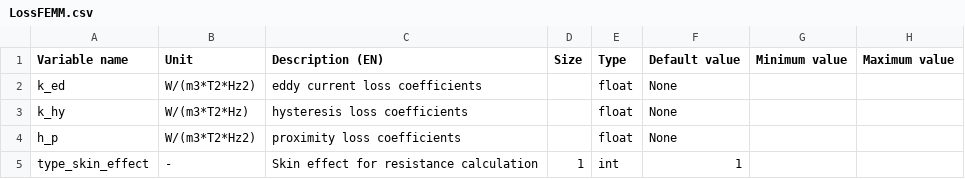
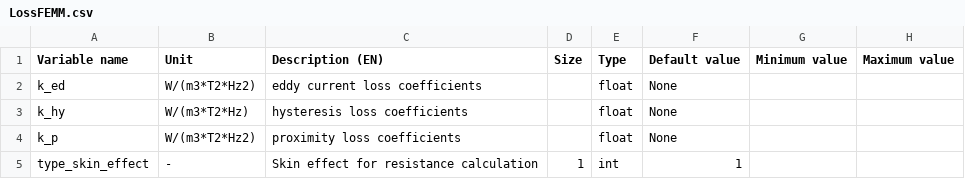
Before and after one commit to Eomys/pyleecan, a CSV file: pyleecan/Generator/ClassesRef/Simulation/LossFEMM.csv, drawn as a sheet; only a part is shown; the diff names each change by its address in the sheet, - before the commit and + after, or states it on an @@ line.

```diff
--- a/pyleecan/Generator/ClassesRef/Simulation/LossFEMM.csv
+++ b/pyleecan/Generator/ClassesRef/Simulation/LossFEMM.csv
-A4 (Variable name): h_p
+A4 (Variable name): k_p
```
Also changed, not shown: 6 other files.
